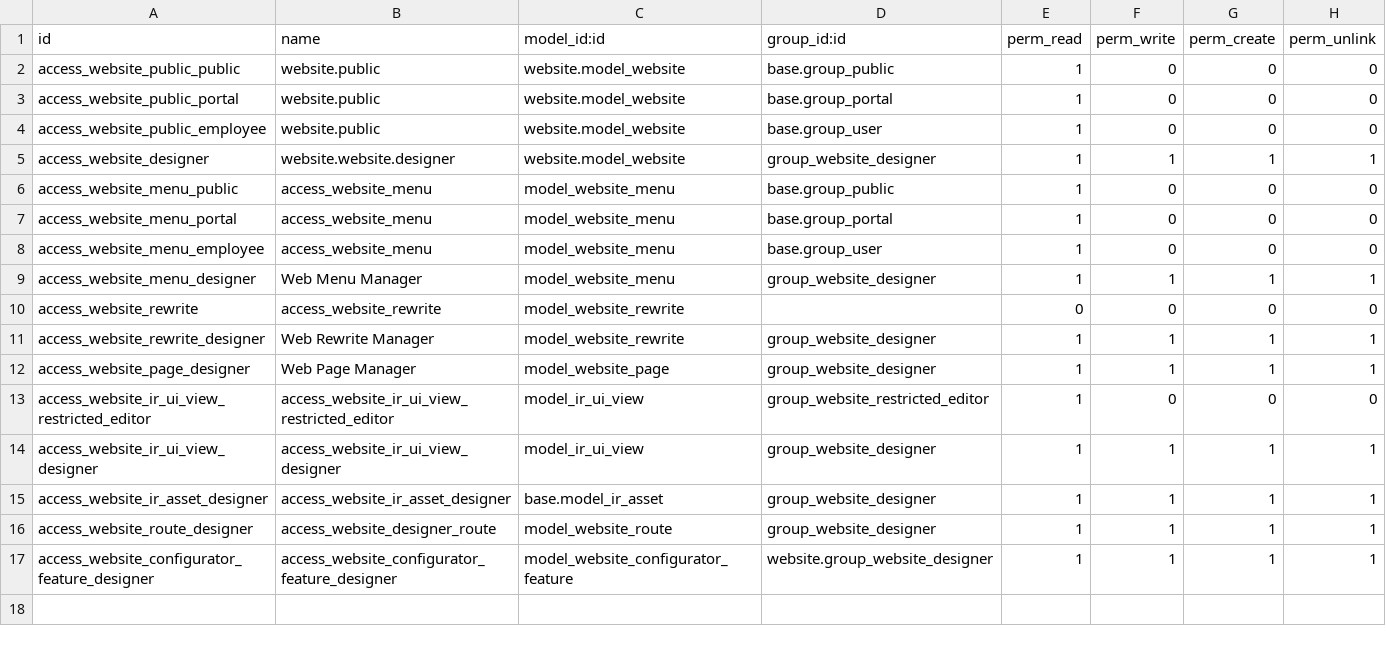
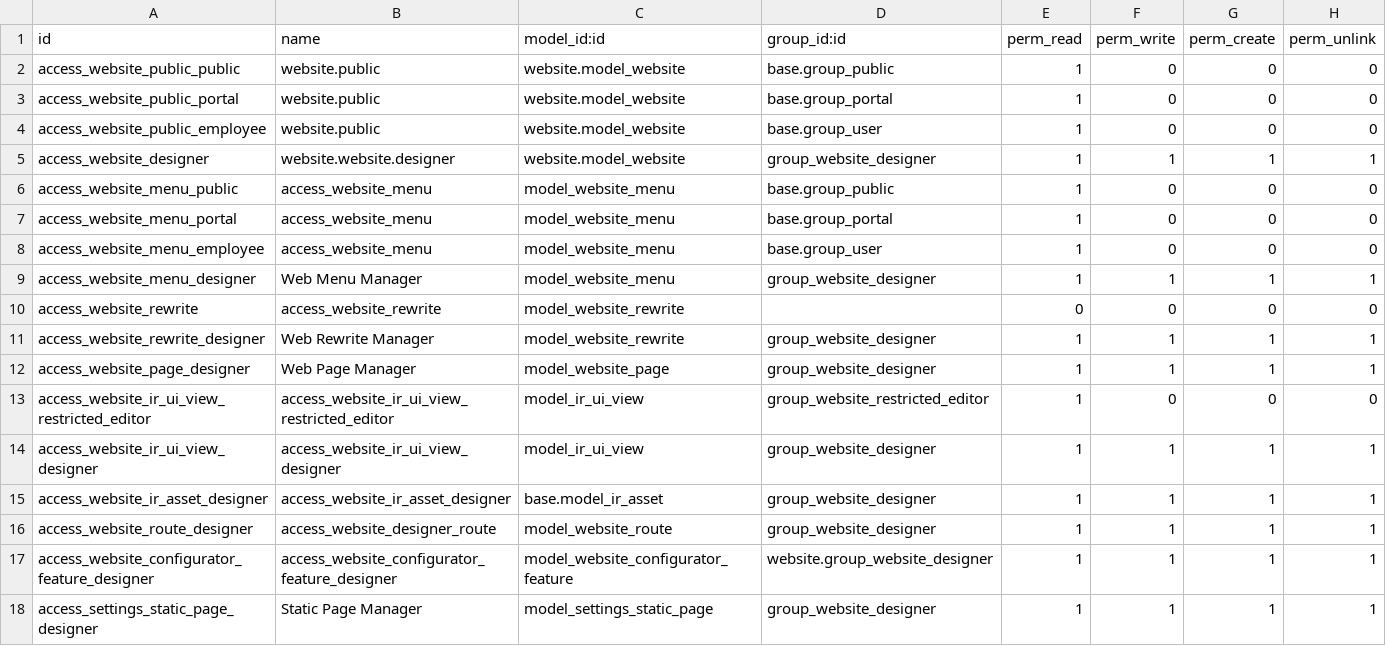
Before and after one commit to jcg-admin/kaupamex-api, a CSV file: addons/website/security/ir.model.access.csv, drawn as a sheet.

Commit message:
Adopt BaseModel in the static page
settings.static.page, the last named model of the website app outside
BaseModel, now derives from it, and website leaves the pending apps of
the reach census. It has no counterpart in the reference, so its ACL
follows its analogue website.page: one designer row, no public rows.

The controllers do not change: they query through the Django manager,
which does not check the ACL, so the public page serves as before. The
ACL test deletes the row a previous load left and reinstalls; without
that the annulment could not discriminate.

```diff
--- a/addons/website/security/ir.model.access.csv
+++ b/addons/website/security/ir.model.access.csv
@@ -17 +17,2 @@ access_website_route_designer,access_website_designer_route,model_website_route,
 access_website_configurator_feature_designer,access_website_configurator_feature_designer,model_website_configurator_feature,website.group_website_designer,1,1,1,1
+access_settings_static_page_designer,Static Page Manager,model_settings_static_page,group_website_designer,1,1,1,1
```
Also changed, not shown: 4 other files.
